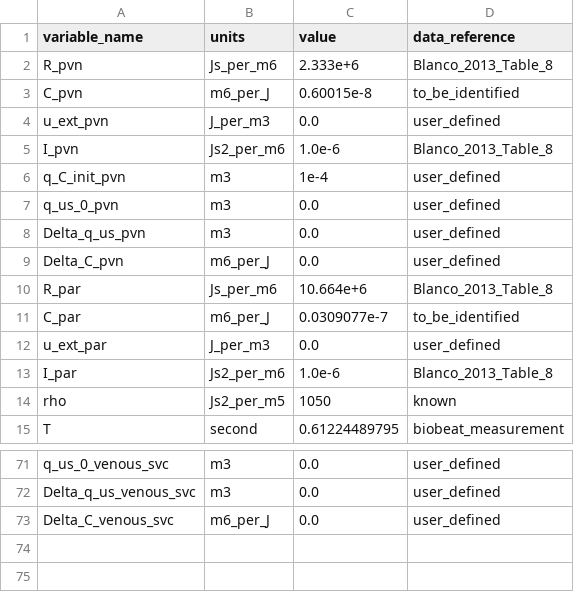
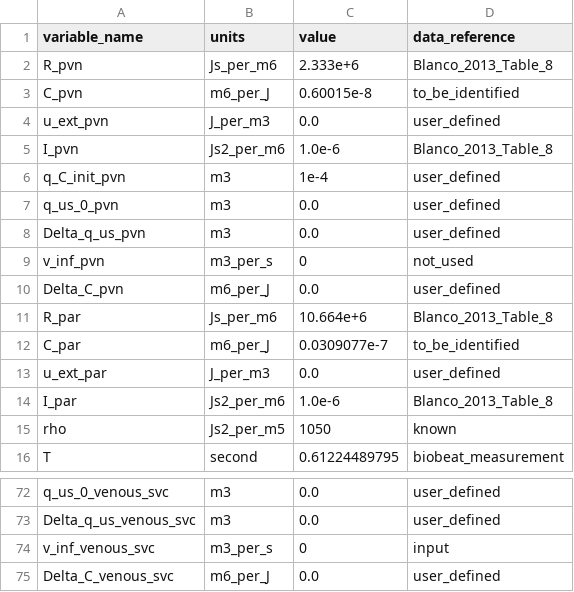
Before and after one commit to ViktorKensen/runs, a CSV file: 3compartment/generated_models/3compartment/3compartment_parameters.csv, drawn as a sheet; only a part is shown, gaps mark what is left out.

```diff
--- a/3compartment/generated_models/3compartment/3compartment_parameters.csv
+++ b/3compartment/generated_models/3compartment/3compartment_parameters.csv
@@ -8,2 +8,3 @@ q_us_0_pvn,m3,0.0,user_defined
 Delta_q_us_pvn,m3,0.0,user_defined
+v_inf_pvn,m3_per_s,0,not_used
 Delta_C_pvn,m6_per_J,0.0,user_defined
@@ -72,2 +73,3 @@ q_us_0_venous_svc,m3,0.0,user_defined
 Delta_q_us_venous_svc,m3,0.0,user_defined
+v_inf_venous_svc,m3_per_s,0,input
 Delta_C_venous_svc,m6_per_J,0.0,user_defined
```
Also changed, not shown: 3compartment/generated_models/3compartment_3compartment_obs_data/3compartment_parameters.csv, 3compartment/param_id_output/genetic_algorithm_3compartment_3compartment_obs_data/best_cost_history.csv, 34 other files.
